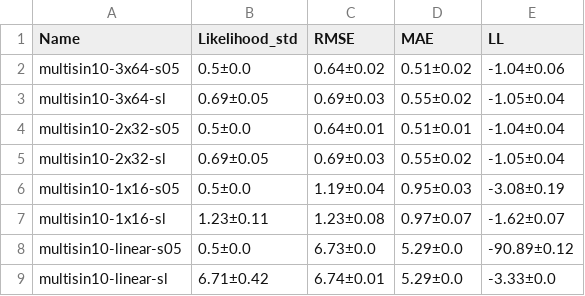
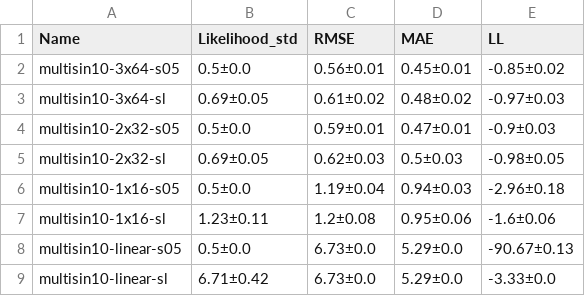
Before and after one commit to alvarhonsi/master-pipeline, a CSV file: experiments/misspec-multisin10/tables/train.csv, drawn as a sheet.

```diff
--- a/experiments/misspec-multisin10/tables/train.csv
+++ b/experiments/misspec-multisin10/tables/train.csv
@@ -1,9 +1,9 @@
 Name,Likelihood_std,RMSE,MAE,LL
-multisin10-3x64-s05,0.5±0.0,0.64±0.02,0.51±0.02,-1.04±0.06
-multisin10-3x64-sl,0.69±0.05,0.69±0.03,0.55±0.02,-1.05±0.04
-multisin10-2x32-s05,0.5±0.0,0.64±0.01,0.51±0.01,-1.04±0.04
-multisin10-2x32-sl,0.69±0.05,0.69±0.03,0.55±0.02,-1.05±0.04
-multisin10-1x16-s05,0.5±0.0,1.19±0.04,0.95±0.03,-3.08±0.19
-multisin10-1x16-sl,1.23±0.11,1.23±0.08,0.97±0.07,-1.62±0.07
-multisin10-linear-s05,0.5±0.0,6.73±0.0,5.29±0.0,-90.89±0.12
-multisin10-linear-sl,6.71±0.42,6.74±0.01,5.29±0.0,-3.33±0.0
+multisin10-3x64-s05,0.5±0.0,0.56±0.01,0.45±0.01,-0.85±0.02
+multisin10-3x64-sl,0.69±0.05,0.61±0.02,0.48±0.02,-0.97±0.03
+multisin10-2x32-s05,0.5±0.0,0.59±0.01,0.47±0.01,-0.9±0.03
+multisin10-2x32-sl,0.69±0.05,0.62±0.03,0.5±0.03,-0.98±0.05
+multisin10-1x16-s05,0.5±0.0,1.19±0.04,0.94±0.03,-2.96±0.18
+multisin10-1x16-sl,1.23±0.11,1.2±0.08,0.95±0.06,-1.6±0.06
+multisin10-linear-s05,0.5±0.0,6.73±0.0,5.29±0.0,-90.67±0.13
+multisin10-linear-sl,6.71±0.42,6.73±0.0,5.29±0.0,-3.33±0.0
```
Also changed, not shown: experiments/misspec-multisin10/tables/out_domain.csv, experiments/misspec-multisin10/tables/pred_uncertainty_out_domain.csv, 22 other files.
